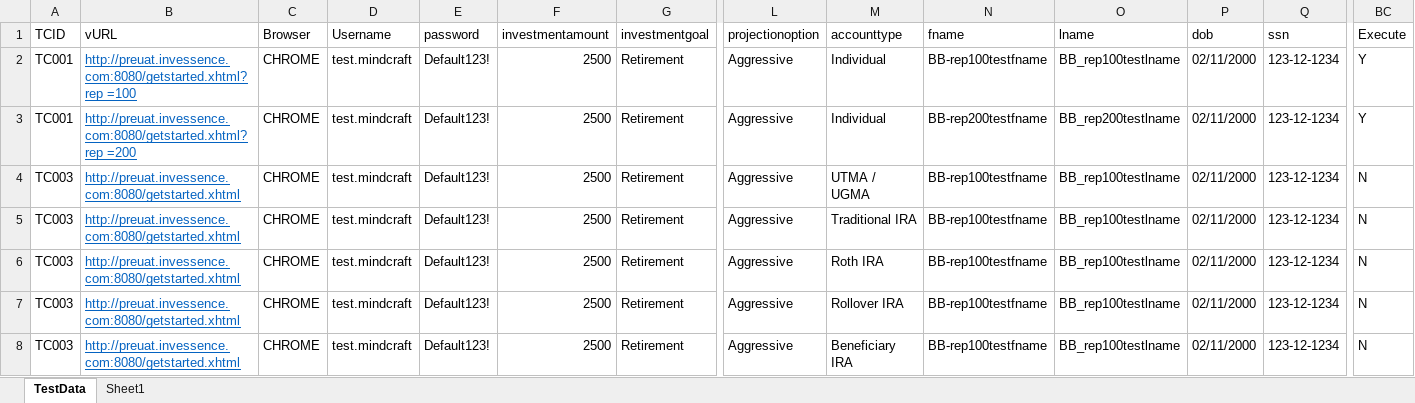
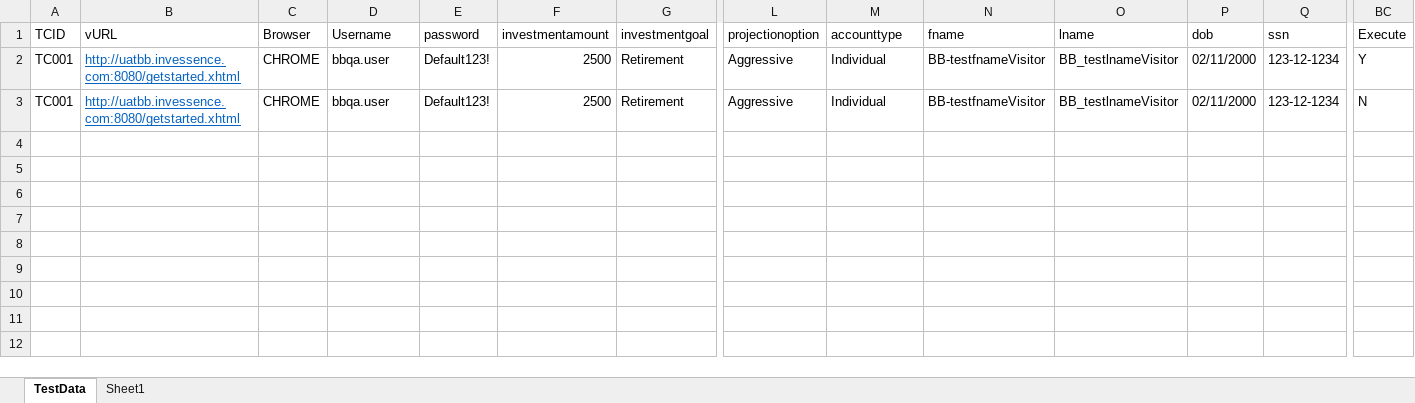
Before and after one commit to sunilgit1985/SVNrepo, an Excel workbook: QA_Automation/Invessence/TestCases/BB/TestData_Invessence_BB_OpenNewAccountVisitor.xlsx, sheet TestData, drawn as a sheet; only a part is shown, gaps mark what is left out; values as stored, in another font and other column widths than the file's, no borders; rows hold the shown columns only; the diff names each change by its address in the sheet, - before the commit and + after, or states it on an @@ line.

```diff
--- a/QA_Automation/Invessence/TestCases/BB/TestData_Invessence_BB_OpenNewAccountVisitor.xlsx (sheet TestData)
+++ b/QA_Automation/Invessence/TestCases/BB/TestData_Invessence_BB_OpenNewAccountVisitor.xlsx (sheet TestData)
-B2 (vURL): http://preuat.invessence.com:8080/getstarted.xhtml?rep =100
+B2 (vURL): http://uatbb.invessence.com:8080/getstarted.xhtml
-D2:D3 (Username): test.mindcraft
+D2:D3 (Username): bbqa.user
-N2 (fname): BB-rep100testfname
+N2 (fname): BB-testfnameVisitor
-O2 (lname): BB_rep100testlname
+O2 (lname): BB_testlnameVisitor
-B3 (vURL): http://preuat.invessence.com:8080/getstarted.xhtml?rep =200
+B3 (vURL): http://uatbb.invessence.com:8080/getstarted.xhtml
-N3 (fname): BB-rep200testfname
+N3 (fname): BB-testfnameVisitor
-O3 (lname): BB_rep200testlname
+O3 (lname): BB_testlnameVisitor
-BC3 (Execute): Y
+BC3 (Execute): N
-row 4: TC003 | http://preuat.invessence.com:8080/getstarted.xhtml | CHROME | test.mindcraft | Default123! | 2500 | Retirement | Aggressive | UTMA / UGMA | BB-rep100testfname | BB_rep100testlname | 02/11/2000 | 123-12-1234 | N
-row 5: TC003 | http://preuat.invessence.com:8080/getstarted.xhtml | CHROME | test.mindcraft | Default123! | 2500 | Retirement | Aggressive | Traditional IRA | BB-rep100testfname | BB_rep100testlname | 02/11/2000 | 123-12-1234 | N
-row 6: TC003 | http://preuat.invessence.com:8080/getstarted.xhtml | CHROME | test.mindcraft | Default123! | 2500 | Retirement | Aggressive | Roth IRA | BB-rep100testfname | BB_rep100testlname | 02/11/2000 | 123-12-1234 | N
-row 7: TC003 | http://preuat.invessence.com:8080/getstarted.xhtml | CHROME | test.mindcraft | Default123! | 2500 | Retirement | Aggressive | Rollover IRA | BB-rep100testfname | BB_rep100testlname | 02/11/2000 | 123-12-1234 | N
-row 8: TC003 | http://preuat.invessence.com:8080/getstarted.xhtml | CHROME | test.mindcraft | Default123! | 2500 | Retirement | Aggressive | Beneficiary IRA | BB-rep100testfname | BB_rep100testlname | 02/11/2000 | 123-12-1234 | N
```
Also changed, not shown: QA_Automation/Invessence/TestCases/BB/TestData_Invessence_BB_ChangeStrategy.xlsx, QA_Automation/Invessence/TestCases/BB/TestData_Invessence_BB_OpenNewAccount.xlsx, 10 other files.
